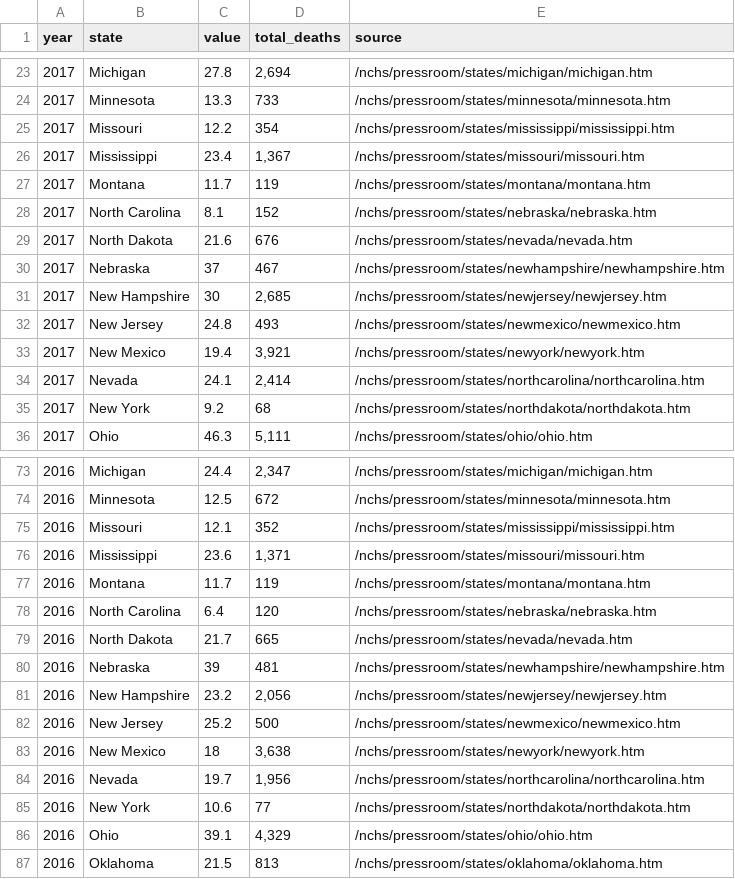
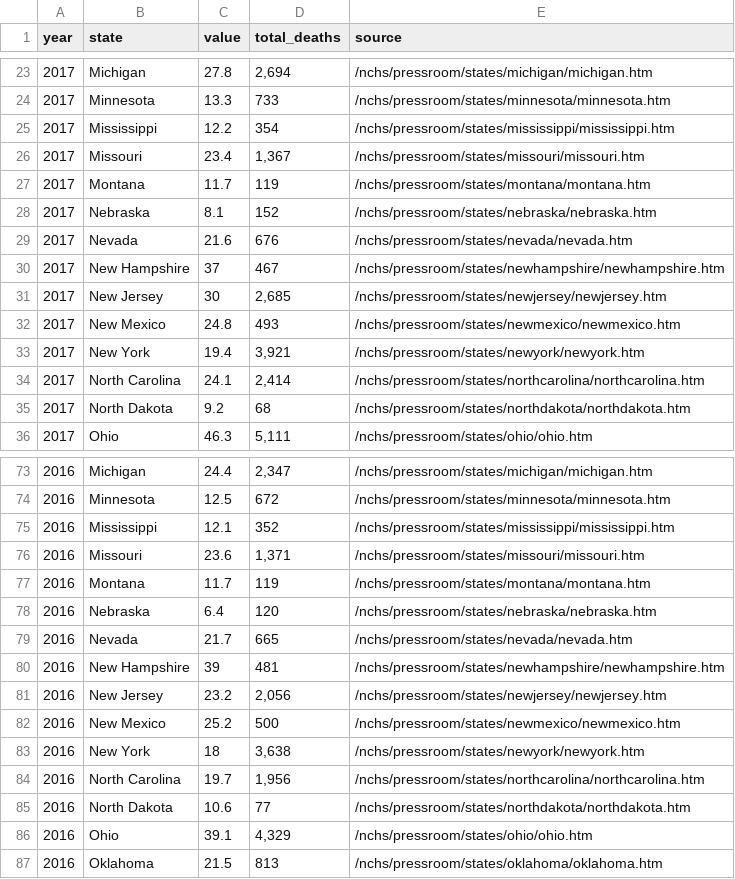
Before and after one commit to connorrothschild/D3.js, a CSV file: map-overdoses/overdoses.csv, drawn as a sheet; only a part is shown, gaps mark what is left out; the diff covers the shown part only.

```diff
--- a/map-overdoses/overdoses.csv
+++ b/map-overdoses/overdoses.csv
@@ -24,13 +24,13 @@
 2017,Minnesota,13.3,733,/nchs/pressroom/states/minnesota/minnesota.htm
-2017,Missouri,12.2,354,/nchs/pressroom/states/mississippi/mississippi.htm
-2017,Mississippi,23.4,"1,367",/nchs/pressroom/states/missouri/missouri.htm
+2017,Mississippi,12.2,354,/nchs/pressroom/states/mississippi/mississippi.htm
+2017,Missouri,23.4,"1,367",/nchs/pressroom/states/missouri/missouri.htm
 2017,Montana,11.7,119,/nchs/pressroom/states/montana/montana.htm
-2017,North Carolina,8.1,152,/nchs/pressroom/states/nebraska/nebraska.htm
-2017,North Dakota,21.6,676,/nchs/pressroom/states/nevada/nevada.htm
-2017,Nebraska,37,467,/nchs/pressroom/states/newhampshire/newhampshire.htm
-2017,New Hampshire,30,"2,685",/nchs/pressroom/states/newjersey/newjersey.htm
-2017,New Jersey,24.8,493,/nchs/pressroom/states/newmexico/newmexico.htm
-2017,New Mexico,19.4,"3,921",/nchs/pressroom/states/newyork/newyork.htm
-2017,Nevada,24.1,"2,414",/nchs/pressroom/states/northcarolina/northcarolina.htm
-2017,New York,9.2,68,/nchs/pressroom/states/northdakota/northdakota.htm
+2017,Nebraska,8.1,152,/nchs/pressroom/states/nebraska/nebraska.htm
+2017,Nevada,21.6,676,/nchs/pressroom/states/nevada/nevada.htm
+2017,New Hampshire,37,467,/nchs/pressroom/states/newhampshire/newhampshire.htm
+2017,New Jersey,30,"2,685",/nchs/pressroom/states/newjersey/newjersey.htm
+2017,New Mexico,24.8,493,/nchs/pressroom/states/newmexico/newmexico.htm
+2017,New York,19.4,"3,921",/nchs/pressroom/states/newyork/newyork.htm
+2017,North Carolina,24.1,"2,414",/nchs/pressroom/states/northcarolina/northcarolina.htm
+2017,North Dakota,9.2,68,/nchs/pressroom/states/northdakota/northdakota.htm
 2017,Ohio,46.3,"5,111",/nchs/pressroom/states/ohio/ohio.htm
@@ -74,13 +74,13 @@
 2016,Minnesota,12.5,672,/nchs/pressroom/states/minnesota/minnesota.htm
-2016,Missouri,12.1,352,/nchs/pressroom/states/mississippi/mississippi.htm
-2016,Mississippi,23.6,"1,371",/nchs/pressroom/states/missouri/missouri.htm
+2016,Mississippi,12.1,352,/nchs/pressroom/states/mississippi/mississippi.htm
+2016,Missouri,23.6,"1,371",/nchs/pressroom/states/missouri/missouri.htm
 2016,Montana,11.7,119,/nchs/pressroom/states/montana/montana.htm
-2016,North Carolina,6.4,120,/nchs/pressroom/states/nebraska/nebraska.htm
-2016,North Dakota,21.7,665,/nchs/pressroom/states/nevada/nevada.htm
-2016,Nebraska,39,481,/nchs/pressroom/states/newhampshire/newhampshire.htm
-2016,New Hampshire,23.2,"2,056",/nchs/pressroom/states/newjersey/newjersey.htm
-2016,New Jersey,25.2,500,/nchs/pressroom/states/newmexico/newmexico.htm
-2016,New Mexico,18,"3,638",/nchs/pressroom/states/newyork/newyork.htm
-2016,Nevada,19.7,"1,956",/nchs/pressroom/states/northcarolina/northcarolina.htm
-2016,New York,10.6,77,/nchs/pressroom/states/northdakota/northdakota.htm
+2016,Nebraska,6.4,120,/nchs/pressroom/states/nebraska/nebraska.htm
+2016,Nevada,21.7,665,/nchs/pressroom/states/nevada/nevada.htm
+2016,New Hampshire,39,481,/nchs/pressroom/states/newhampshire/newhampshire.htm
+2016,New Jersey,23.2,"2,056",/nchs/pressroom/states/newjersey/newjersey.htm
+2016,New Mexico,25.2,500,/nchs/pressroom/states/newmexico/newmexico.htm
+2016,New York,18,"3,638",/nchs/pressroom/states/newyork/newyork.htm
+2016,North Carolina,19.7,"1,956",/nchs/pressroom/states/northcarolina/northcarolina.htm
+2016,North Dakota,10.6,77,/nchs/pressroom/states/northdakota/northdakota.htm
 2016,Ohio,39.1,"4,329",/nchs/pressroom/states/ohio/ohio.htm
```
Also changed, not shown: 100 edited cells elsewhere in this file, 1 other file.
